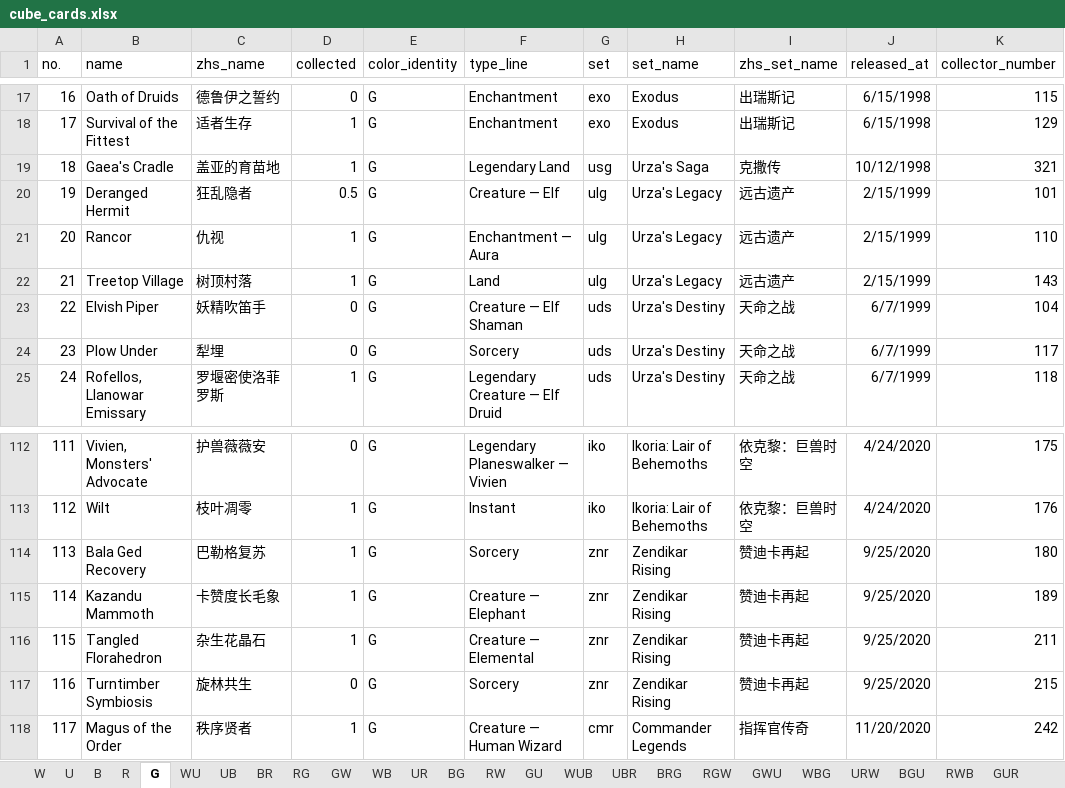
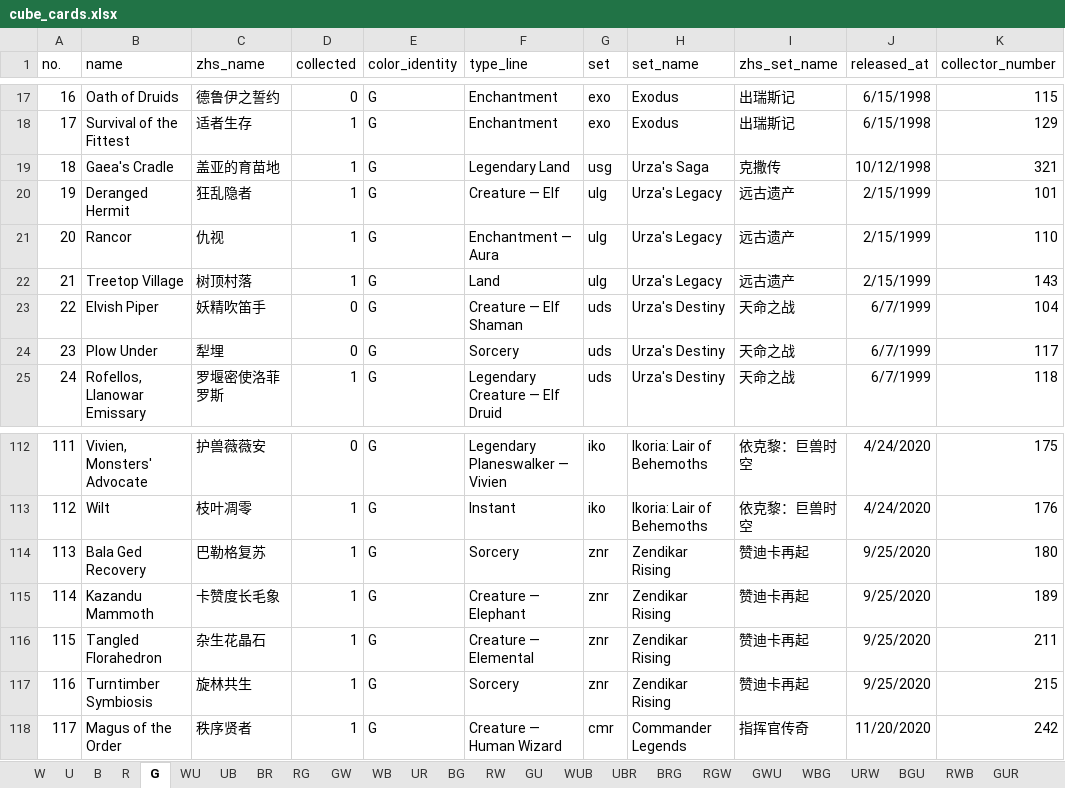
Before and after one commit to RuohengLiu/MTG-CUBE, an Excel workbook: cube_cards.xlsx, sheet G, drawn as a sheet; only a part is shown, gaps mark what is left out; values as stored, in another font and other column widths than the file's, no borders; the diff names each change by its address in the sheet, - before the commit and + after, or states it on an @@ line.

```diff
--- a/cube_cards.xlsx (sheet G)
+++ b/cube_cards.xlsx (sheet G)
-D20 (collected): 0.5
+D20 (collected): 1
-D117 (collected): 0
+D117 (collected): 1
```
Also changed, not shown: sheet C - Creature, sheet C - Artifact, sheet UR, sheet R.
